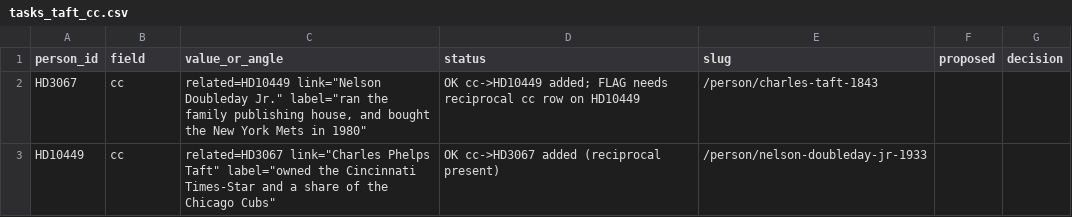
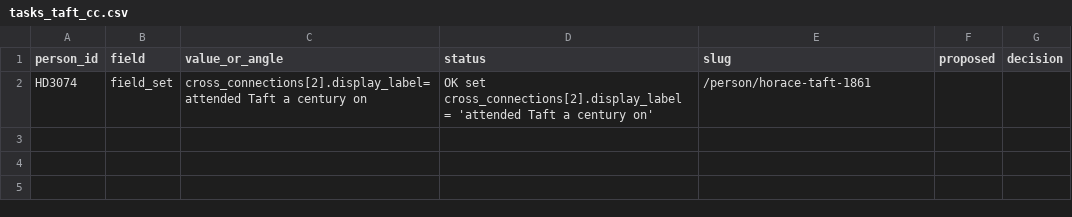
Before and after one commit to 35degrees/hookerfamily041726, a CSV file: tasks_taft_cc.csv, drawn as a sheet; removed rows and columns are numbered as before the commit, all else as after; the diff names each change by its address in the sheet, - before the commit and + after, or states it on an @@ line.

```diff
--- a/tasks_taft_cc.csv
+++ b/tasks_taft_cc.csv
-row 2: HD3067 | cc | related=HD10449 link="Nelson Doubleday Jr." label="ran the family publishing house, and bought the New York Mets in 1980" | OK cc->HD10449 added; FLAG needs reciprocal cc row on HD10449 | /person/charles-taft-1843
-row 3: HD10449 | cc | related=HD3067 link="Charles Phelps Taft" label="owned the Cincinnati Times-Star and a share of the Chicago Cubs" | OK cc->HD3067 added (reciprocal present) | /person/nelson-doubleday-jr-1933
+row 2: HD3074 | field_set | cross_connections[2].display_label=attended Taft a century on | OK set cross_connections[2].display_label = 'attended Taft a century on' | /person/horace-taft-1861
```
Also changed, not shown: 1 other file.
